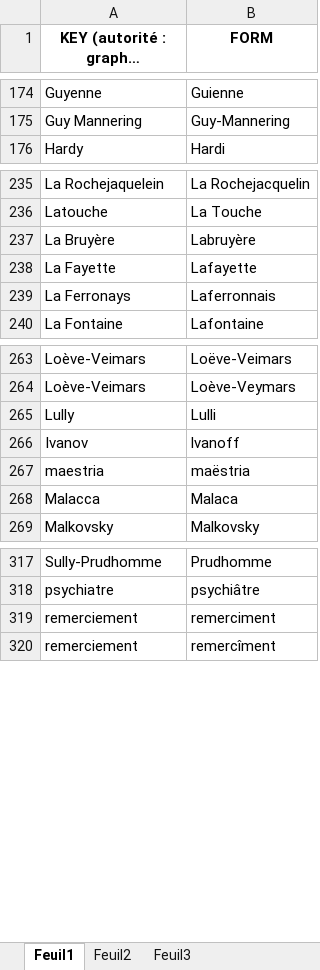
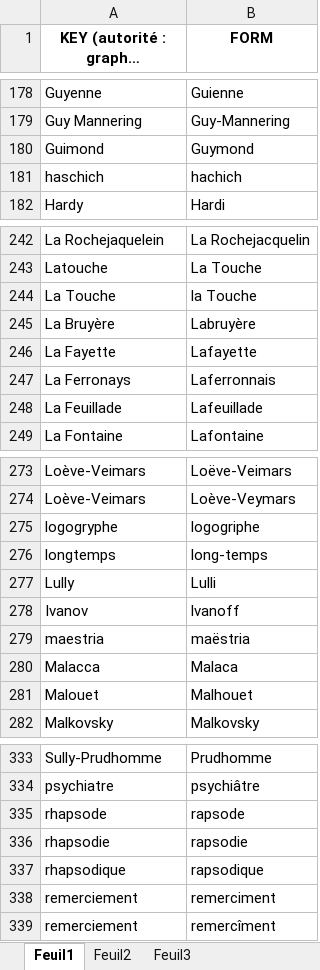
Before and after one commit to OBVIL/critique, an Excel workbook: _graphies.xlsx, sheet Feuil1, drawn as a sheet; only a part is shown, gaps mark what is left out; long unchanged cells end in …; values as stored, in another font and other column widths than the file's, no borders; conditional formats not drawn; the diff covers the shown part only; the diff names each change by its address in the sheet, - before the commit and + after, or states it on an @@ line.

```diff
--- a/_graphies.xlsx (sheet Feuil1)
+++ b/_graphies.xlsx (sheet Feuil1)
+row 180: Guimond | Guymond
+row 181: haschich | hachich
+row 244: La Touche | la Touche
+row 248: La Feuillade | Lafeuillade
+row 275: logogryphe | logogriphe
+row 276: longtemps | long-temps
+row 281: Malouet | Malhouet
+row 335: rhapsode | rapsode
+row 336: rhapsodie | rapsodie
+row 337: rhapsodique | rapsodique
```
Also changed, not shown: 15 added rows elsewhere in this sheet, sheet Feuil2.
